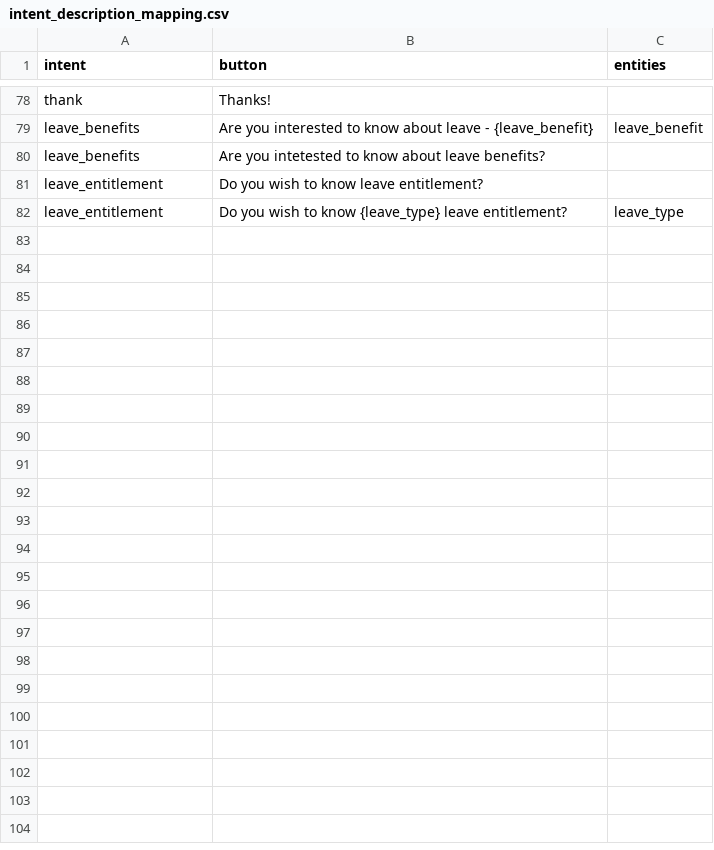
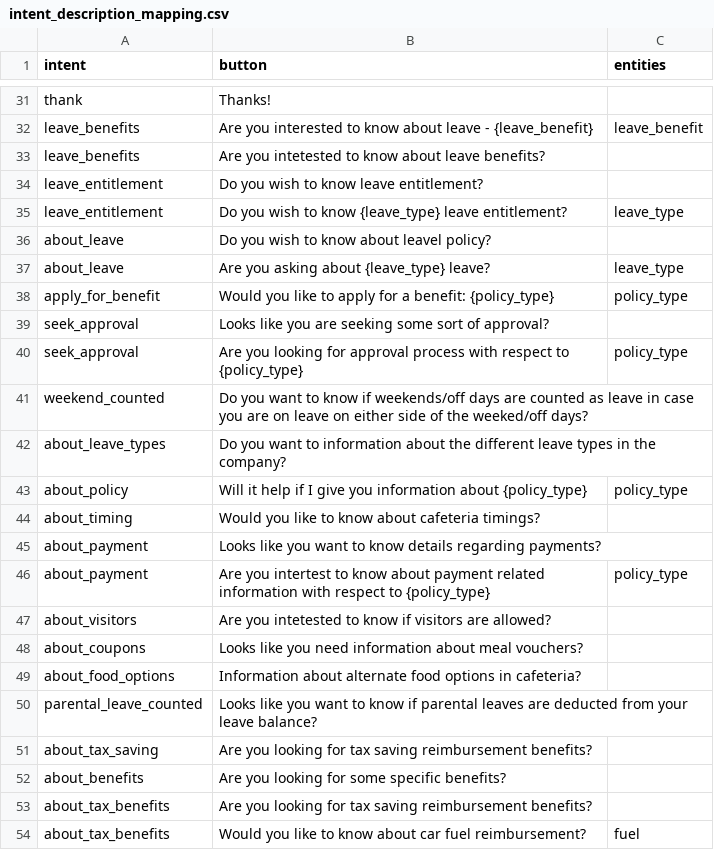
Before and after one commit to p11abhijeetc/policybot, a CSV file: intent_description_mapping.csv, drawn as a sheet; only a part is shown, gaps mark what is left out; the diff covers the shown part only; the diff names each change by its address in the sheet, - before the commit and + after, or states it on an @@ line.

```diff
--- a/intent_description_mapping.csv
+++ b/intent_description_mapping.csv
+row 36: about_leave | Do you wish to know about leavel policy?
+row 37: about_leave | Are you asking about {leave_type} leave? | leave_type
+row 38: apply_for_benefit | Would you like to apply for a benefit: {policy_type} | policy_type
+row 39: seek_approval | Looks like you are seeking some sort of approval?
+row 40: seek_approval | Are you looking for approval process with respect to {policy_type} | policy_type
+row 41: weekend_counted | Do you want to know if weekends/off days are counted as leave in case you are on leave on either side of the weeked/off days?
+row 42: about_leave_types | Do you want to information about the different leave types in the company?
+row 43: about_policy | Will it help if I give you information about {policy_type} | policy_type
+row 44: about_timing | Would you like to know about cafeteria timings?
+row 45: about_payment | Looks like you want to know details regarding payments?
+row 46: about_payment | Are you intertest to know about payment related information with respect to {policy_type} | policy_type
+row 47: about_visitors | Are you intetested to know if visitors are allowed?
+row 48: about_coupons | Looks like you need information about meal vouchers?
+row 49: about_food_options | Information about alternate food options in cafeteria?
+row 50: parental_leave_counted | Looks like you want to know if parental leaves are deducted from your leave balance?
+row 51: about_tax_saving | Are you looking for tax saving reimbursement benefits?
+row 52: about_benefits | Are you looking for some specific benefits?
+row 53: about_tax_benefits | Are you looking for tax saving reimbursement benefits?
+row 54: about_tax_benefits | Would you like to know about car fuel reimbursement? | fuel
```
Also changed, not shown: 12 added rows, 47 removed rows and 1 edited cell elsewhere in this file, 1 other file.
